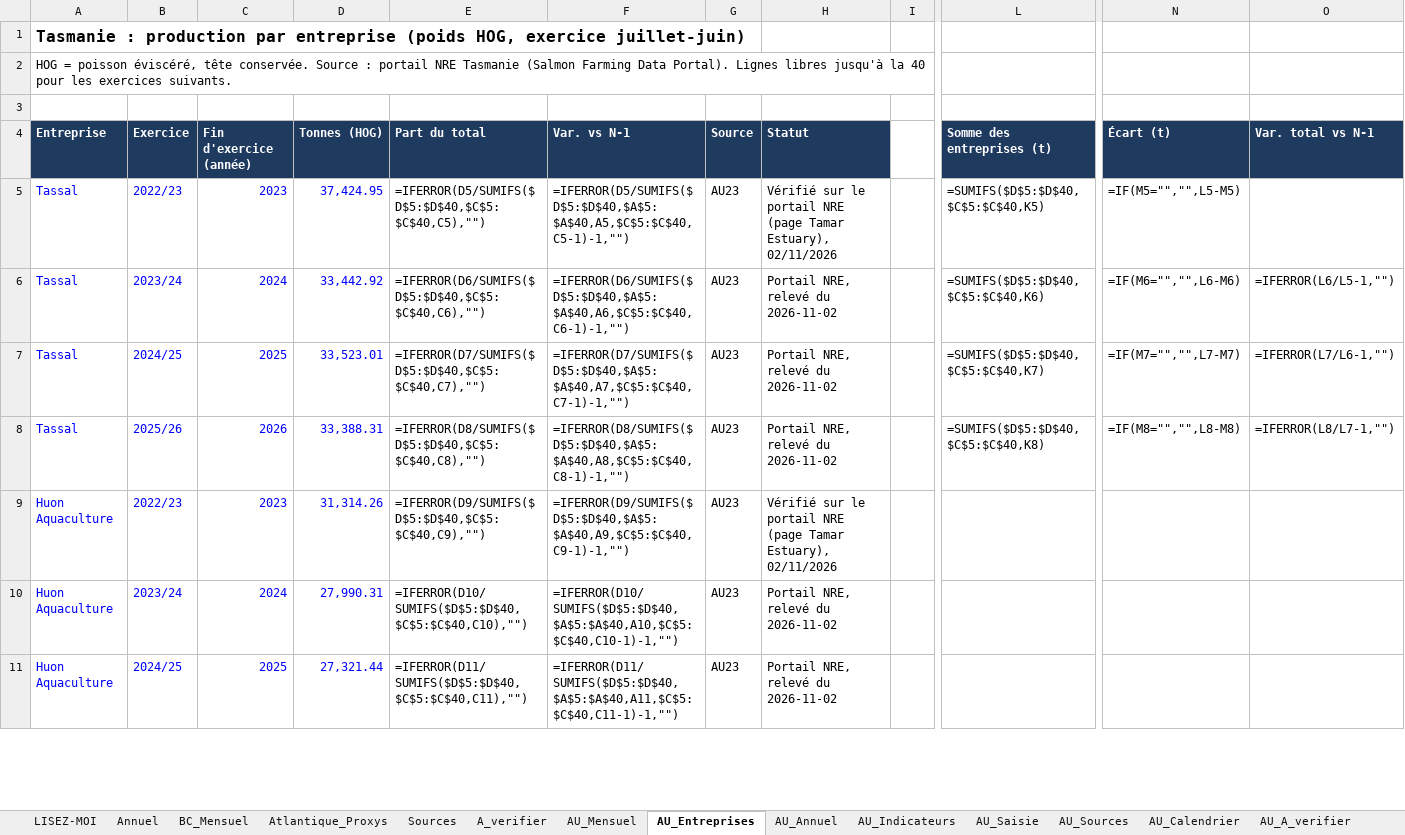
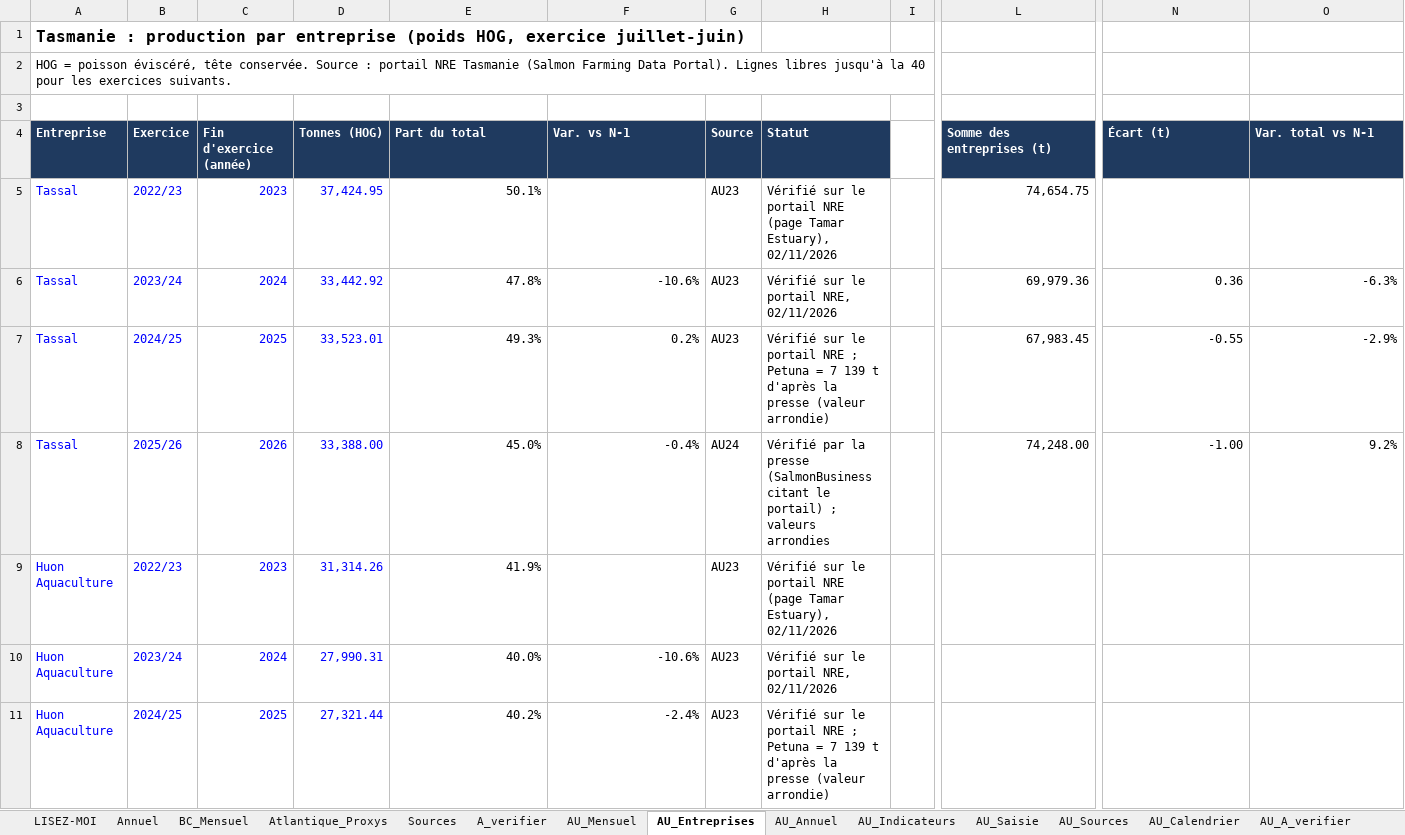
Before and after one commit to EmileviardotFO/saumon, an Excel workbook: farming/farming_canada_australie.xlsx, sheet AU_Entreprises, drawn as a sheet; only a part is shown, gaps mark what is left out; values as stored, in another font and other column widths than the file's, no borders; formulas without a stored value are shown as written; the diff covers the shown part only; the diff names each change by its address in the sheet, - before the commit and + after, or states it on an @@ line.

```diff
--- a/farming/farming_canada_australie.xlsx (sheet AU_Entreprises)
+++ b/farming/farming_canada_australie.xlsx (sheet AU_Entreprises)
-E5 (Part du total): =IFERROR(D5/SUMIFS($D$5:$D$40,$C$5:$C$40,C5),"")
+E5 (Part du total): 50.1%
-F5 (Var. vs N-1): =IFERROR(D5/SUMIFS($D$5:$D$40,$A$5:$A$40,A5,$C$5:$C$40,C5-1)-1,"")
+F5 (Var. vs N-1): (empty)
-L5 (Somme des entreprises (t)): =SUMIFS($D$5:$D$40,$C$5:$C$40,K5)
+L5 (Somme des entreprises (t)): 74,654.75
-N5 (Écart (t)): =IF(M5="","",L5-M5)
+N5 (Écart (t)): (empty)
-E6 (Part du total): =IFERROR(D6/SUMIFS($D$5:$D$40,$C$5:$C$40,C6),"")
+E6 (Part du total): 47.8%
-F6 (Var. vs N-1): =IFERROR(D6/SUMIFS($D$5:$D$40,$A$5:$A$40,A6,$C$5:$C$40,C6-1)-1,"")
+F6 (Var. vs N-1): -10.6%
-H6 (Statut): Portail NRE, relevé du 2026-11-02
+H6 (Statut): Vérifié sur le portail NRE, 02/11/2026
-L6 (Somme des entreprises (t)): =SUMIFS($D$5:$D$40,$C$5:$C$40,K6)
+L6 (Somme des entreprises (t)): 69,979.36
-N6 (Écart (t)): =IF(M6="","",L6-M6)
+N6 (Écart (t)): 0.36
-O6 (Var. total vs N-1): =IFERROR(L6/L5-1,"")
+O6 (Var. total vs N-1): -6.3%
-E7 (Part du total): =IFERROR(D7/SUMIFS($D$5:$D$40,$C$5:$C$40,C7),"")
+E7 (Part du total): 49.3%
-F7 (Var. vs N-1): =IFERROR(D7/SUMIFS($D$5:$D$40,$A$5:$A$40,A7,$C$5:$C$40,C7-1)-1,"")
+F7 (Var. vs N-1): 0.2%
-H7 (Statut): Portail NRE, relevé du 2026-11-02
+H7 (Statut): Vérifié sur le portail NRE ; Petuna = 7 139 t d'après la presse (valeur arrondie)
-L7 (Somme des entreprises (t)): =SUMIFS($D$5:$D$40,$C$5:$C$40,K7)
+L7 (Somme des entreprises (t)): 67,983.45
-N7 (Écart (t)): =IF(M7="","",L7-M7)
+N7 (Écart (t)): -0.55
-O7 (Var. total vs N-1): =IFERROR(L7/L6-1,"")
+O7 (Var. total vs N-1): -2.9%
-D8 (Tonnes (HOG)): 33,388.31
+D8 (Tonnes (HOG)): 33,388.00
-E8 (Part du total): =IFERROR(D8/SUMIFS($D$5:$D$40,$C$5:$C$40,C8),"")
+E8 (Part du total): 45.0%
-F8 (Var. vs N-1): =IFERROR(D8/SUMIFS($D$5:$D$40,$A$5:$A$40,A8,$C$5:$C$40,C8-1)-1,"")
+F8 (Var. vs N-1): -0.4%
-G8 (Source): AU23
+G8 (Source): AU24
-H8 (Statut): Portail NRE, relevé du 2026-11-02
+H8 (Statut): Vérifié par la presse (SalmonBusiness citant le portail) ; valeurs arrondies
-L8 (Somme des entreprises (t)): =SUMIFS($D$5:$D$40,$C$5:$C$40,K8)
+L8 (Somme des entreprises (t)): 74,248.00
-N8 (Écart (t)): =IF(M8="","",L8-M8)
+N8 (Écart (t)): -1.00
-O8 (Var. total vs N-1): =IFERROR(L8/L7-1,"")
+O8 (Var. total vs N-1): 9.2%
-E9 (Part du total): =IFERROR(D9/SUMIFS($D$5:$D$40,$C$5:$C$40,C9),"")
+E9 (Part du total): 41.9%
-F9 (Var. vs N-1): =IFERROR(D9/SUMIFS($D$5:$D$40,$A$5:$A$40,A9,$C$5:$C$40,C9-1)-1,"")
+F9 (Var. vs N-1): (empty)
-E10 (Part du total): =IFERROR(D10/SUMIFS($D$5:$D$40,$C$5:$C$40,C10),"")
+E10 (Part du total): 40.0%
-F10 (Var. vs N-1): =IFERROR(D10/SUMIFS($D$5:$D$40,$A$5:$A$40,A10,$C$5:$C$40,C10-1)-1,"")
+F10 (Var. vs N-1): -10.6%
-H10 (Statut): Portail NRE, relevé du 2026-11-02
+H10 (Statut): Vérifié sur le portail NRE, 02/11/2026
-E11 (Part du total): =IFERROR(D11/SUMIFS($D$5:$D$40,$C$5:$C$40,C11),"")
+E11 (Part du total): 40.2%
-F11 (Var. vs N-1): =IFERROR(D11/SUMIFS($D$5:$D$40,$A$5:$A$40,A11,$C$5:$C$40,C11-1)-1,"")
+F11 (Var. vs N-1): -2.4%
-H11 (Statut): Portail NRE, relevé du 2026-11-02
+H11 (Statut): Vérifié sur le portail NRE ; Petuna = 7 139 t d'après la presse (valeur arrondie)
```
Also changed, not shown: 24 removed rows and 19 edited cells elsewhere in this sheet, sheet AU_Mensuel, sheet BC_Mensuel, sheet Annuel, sheet AU_Annuel, sheet AU_Calendrier, sheet A_verifier, charts or pictures, 33 other files.
